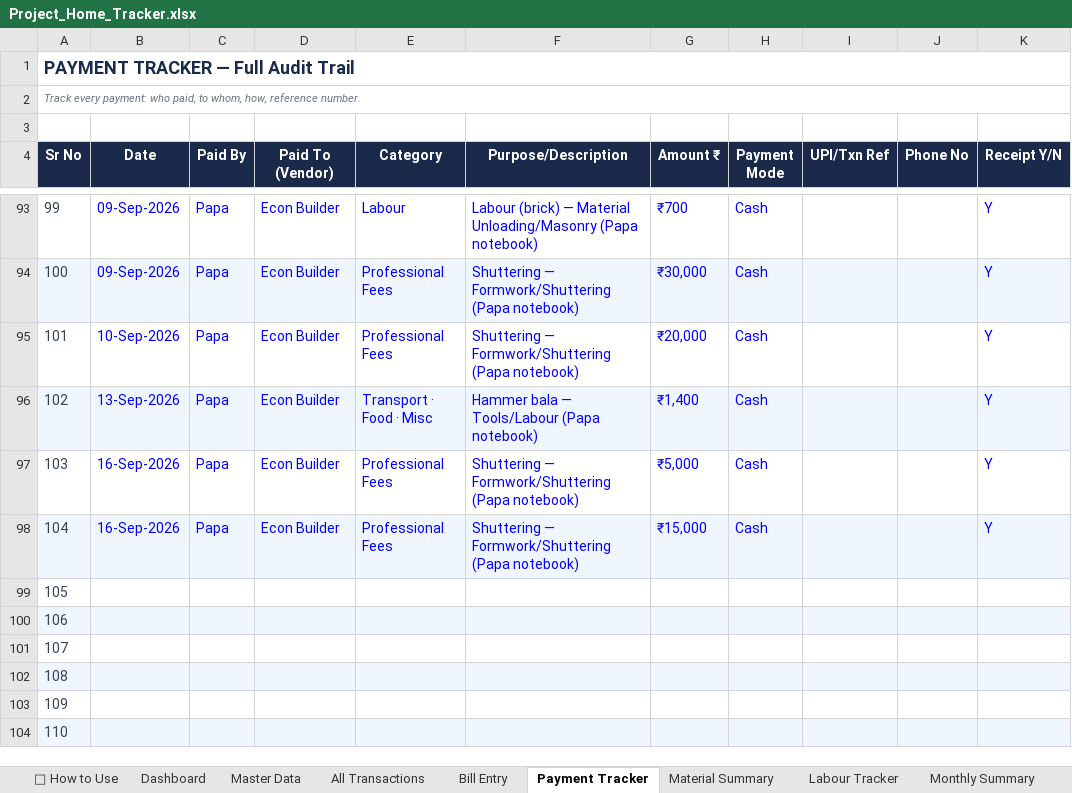
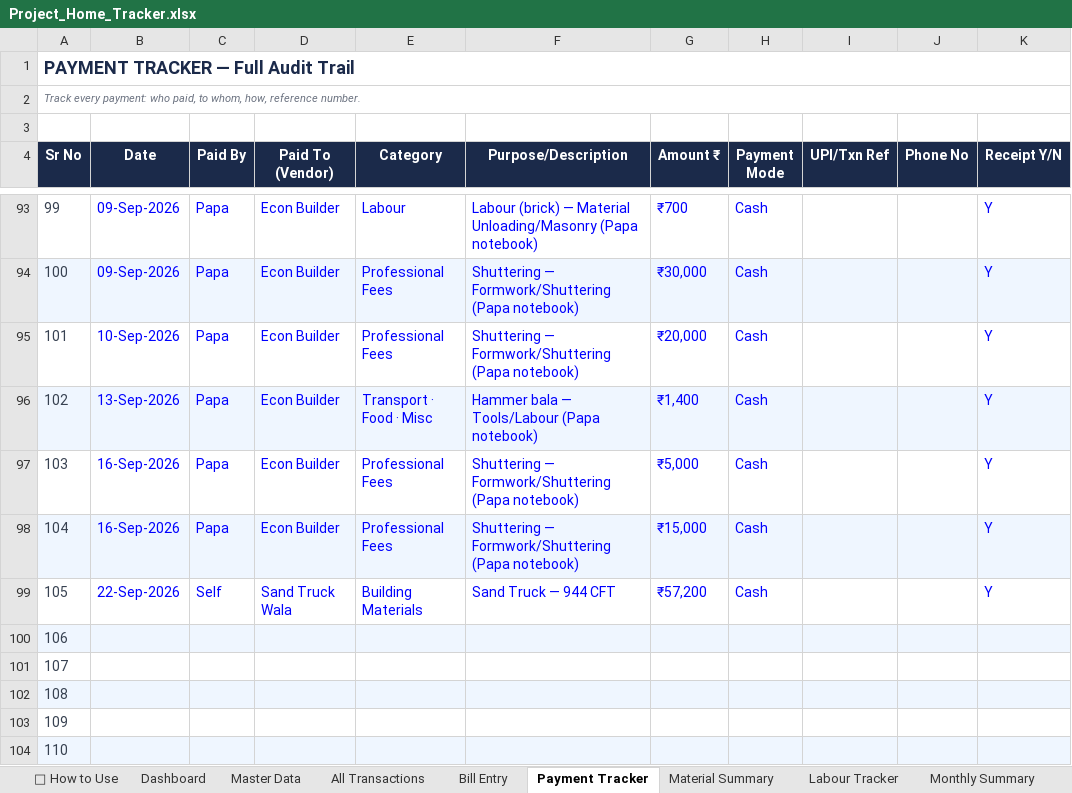
Before and after one commit to avikarn26/bihar-home-dashboard, an Excel workbook: data/Project_Home_Tracker.xlsx, sheet Payment Tracker, drawn as a sheet; only a part is shown, gaps mark what is left out; values as stored, in another font and other column widths than the file's, no borders; the diff names each change by its address in the sheet, - before the commit and + after, or states it on an @@ line.

```diff
--- a/data/Project_Home_Tracker.xlsx (sheet Payment Tracker)
+++ b/data/Project_Home_Tracker.xlsx (sheet Payment Tracker)
-B99 (Date): (empty)
+B99 (Date): 22-Sep-2026
-C99 (Paid By): (empty)
+C99 (Paid By): Self
-D99 (Paid To (Vendor)): (empty)
+D99 (Paid To (Vendor)): Sand Truck Wala
-E99 (Category): (empty)
+E99 (Category): Building Materials
-F99 (Purpose/Description): (empty)
+F99 (Purpose/Description): Sand Truck — 944 CFT
-G99 (Amount ₹): (empty)
+G99 (Amount ₹): ₹57,200
-H99 (Payment Mode): (empty)
+H99 (Payment Mode): Cash
-K99 (Receipt Y/N): (empty)
+K99 (Receipt Y/N): Y
```
Also changed, not shown: sheet All Transactions, 2 other files.
